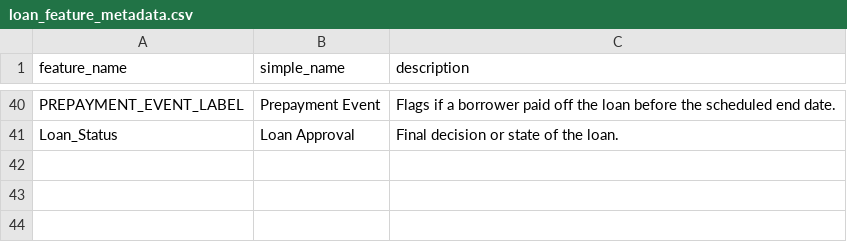
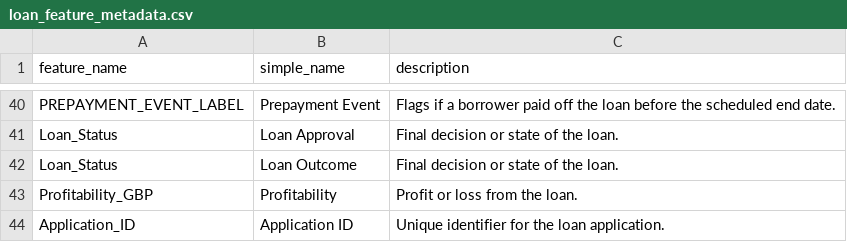
Before and after one commit to MShashank0511/Customer_Profitability, a CSV file: loan_feature_metadata.csv, drawn as a sheet; only a part is shown, gaps mark what is left out.

Commit message:
metadata

```diff
--- a/loan_feature_metadata.csv
+++ b/loan_feature_metadata.csv
@@ -41 +41,4 @@ PREPAYMENT_EVENT_LABEL,Prepayment Event,Flags if a borrower paid off the loan be
 Loan_Status,Loan Approval,Final decision or state of the loan.
+Loan_Status,Loan Outcome,Final decision or state of the loan.
+Profitability_GBP,Profitability,Profit or loss from the loan.
+Application_ID,Application ID,Unique identifier for the loan application.
```
